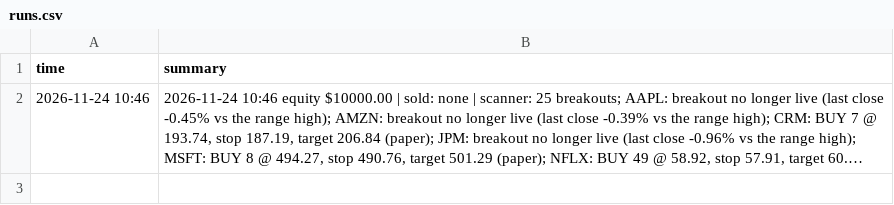
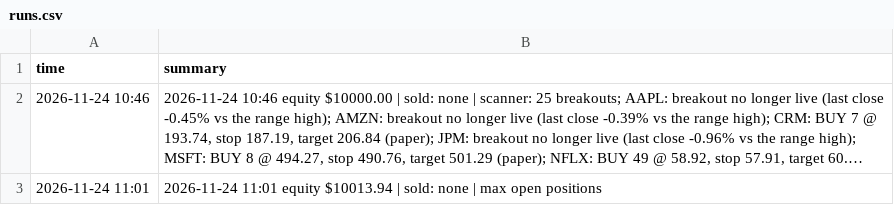
Before and after one commit to alkaabiz-crypto/day-trader-skill, a CSV file: trader-lab/autopaper/runs.csv, drawn as a sheet; long unchanged cells end in …; the diff names each change by its address in the sheet, - before the commit and + after, or states it on an @@ line.

```diff
--- a/trader-lab/autopaper/runs.csv
+++ b/trader-lab/autopaper/runs.csv
+row 3: 2026-11-24 11:01 | 2026-11-24 11:01 equity $10013.94 | sold: none | max open positions
```
Also changed, not shown: 2 other files.
